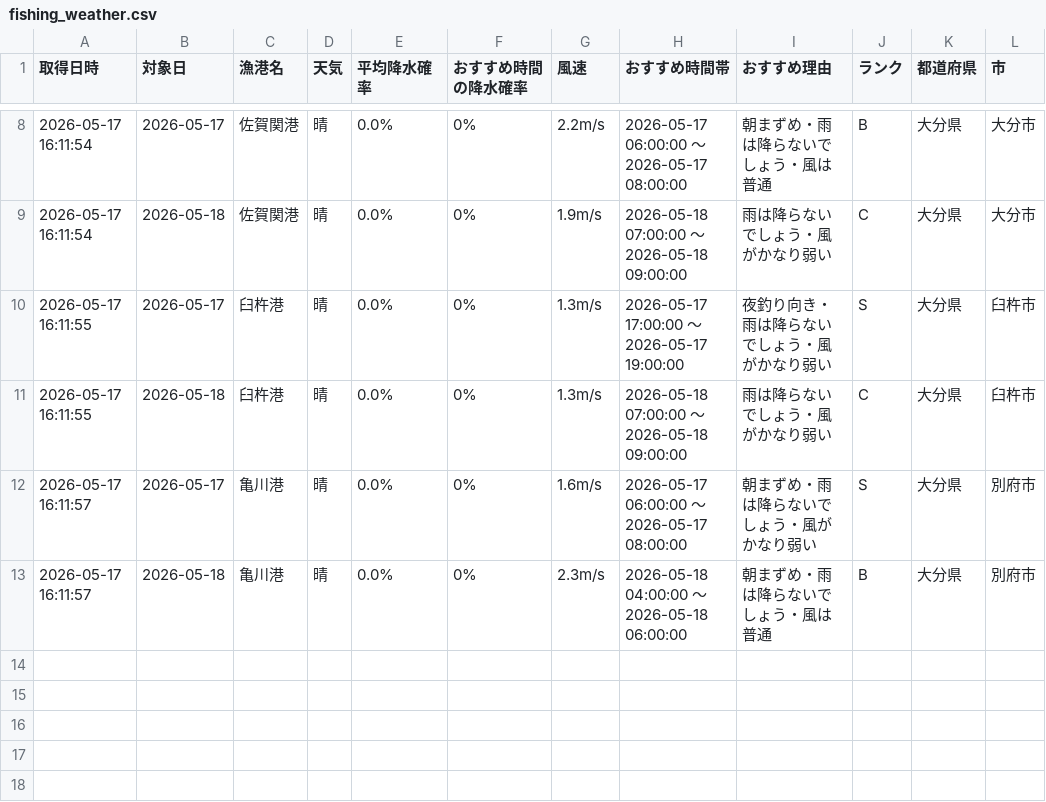
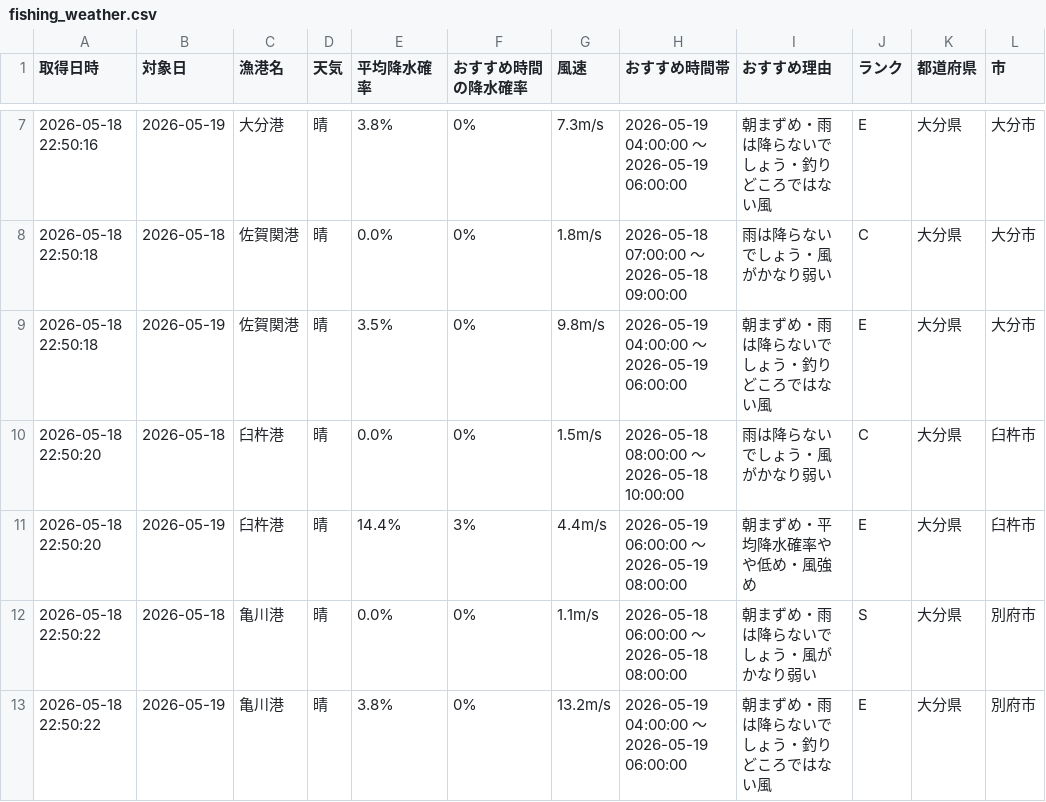
Before and after one commit to Naoya-ya-man/oita-fishing-dashboard, a CSV file: fishing_weather.csv, drawn as a sheet; only a part is shown, gaps mark what is left out; the diff covers the shown part only.

```diff
--- a/fishing_weather.csv
+++ b/fishing_weather.csv
@@ -8,6 +7,7 @@
-2026-05-17 16:11:54,2026-05-17,佐賀関港,晴,0.0%,0%,2.2m/s,2026-05-17 06:00:00 ～ 2026-05-17 08:00:00,朝まずめ・雨は降らないでしょう・風は普通,B,大分県,大分市
-2026-05-17 16:11:54,2026-05-18,佐賀関港,晴,0.0%,0%,1.9m/s,2026-05-18 07:00:00 ～ 2026-05-18 09:00:00,雨は降らないでしょう・風がかなり弱い,C,大分県,大分市
-2026-05-17 16:11:55,2026-05-17,臼杵港,晴,0.0%,0%,1.3m/s,2026-05-17 17:00:00 ～ 2026-05-17 19:00:00,夜釣り向き・雨は降らないでしょう・風がかなり弱い,S,大分県,臼杵市
-2026-05-17 16:11:55,2026-05-18,臼杵港,晴,0.0%,0%,1.3m/s,2026-05-18 07:00:00 ～ 2026-05-18 09:00:00,雨は降らないでしょう・風がかなり弱い,C,大分県,臼杵市
-2026-05-17 16:11:57,2026-05-17,亀川港,晴,0.0%,0%,1.6m/s,2026-05-17 06:00:00 ～ 2026-05-17 08:00:00,朝まずめ・雨は降らないでしょう・風がかなり弱い,S,大分県,別府市
-2026-05-17 16:11:57,2026-05-18,亀川港,晴,0.0%,0%,2.3m/s,2026-05-18 04:00:00 ～ 2026-05-18 06:00:00,朝まずめ・雨は降らないでしょう・風は普通,B,大分県,別府市
+2026-05-18 22:50:16,2026-05-19,大分港,晴,3.8%,0%,7.3m/s,2026-05-19 04:00:00 ～ 2026-05-19 06:00:00,朝まずめ・雨は降らないでしょう・釣りどころではない風,E,大分県,大分市
+2026-05-18 22:50:18,2026-05-18,佐賀関港,晴,0.0%,0%,1.8m/s,2026-05-18 07:00:00 ～ 2026-05-18 09:00:00,雨は降らないでしょう・風がかなり弱い,C,大分県,大分市
+2026-05-18 22:50:18,2026-05-19,佐賀関港,晴,3.5%,0%,9.8m/s,2026-05-19 04:00:00 ～ 2026-05-19 06:00:00,朝まずめ・雨は降らないでしょう・釣りどころではない風,E,大分県,大分市
+2026-05-18 22:50:20,2026-05-18,臼杵港,晴,0.0%,0%,1.5m/s,2026-05-18 08:00:00 ～ 2026-05-18 10:00:00,雨は降らないでしょう・風がかなり弱い,C,大分県,臼杵市
+2026-05-18 22:50:20,2026-05-19,臼杵港,晴,14.4%,3%,4.4m/s,2026-05-19 06:00:00 ～ 2026-05-19 08:00:00,朝まずめ・平均降水確率やや低め・風強め,E,大分県,臼杵市
+2026-05-18 22:50:22,2026-05-18,亀川港,晴,0.0%,0%,1.1m/s,2026-05-18 06:00:00 ～ 2026-05-18 08:00:00,朝まずめ・雨は降らないでしょう・風がかなり弱い,S,大分県,別府市
+2026-05-18 22:50:22,2026-05-19,亀川港,晴,3.8%,0%,13.2m/s,2026-05-19 04:00:00 ～ 2026-05-19 06:00:00,朝まずめ・雨は降らないでしょう・釣りどころではない風,E,大分県,別府市
```
Also changed, not shown: 1 removed row and 29 edited cells elsewhere in this file.
